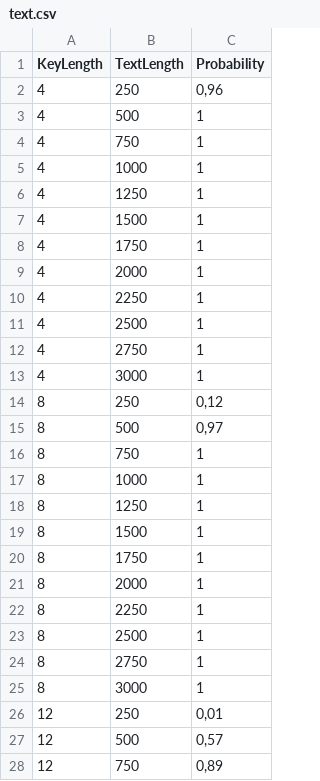
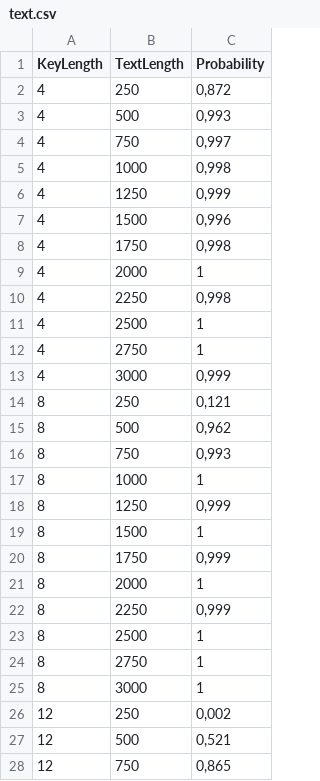
Before and after one commit to Batsila/BSU, a CSV file: CSDS/Lab1/text.csv, drawn as a sheet; only a part is shown; the diff covers the shown part only.

```diff
--- a/CSDS/Lab1/text.csv
+++ b/CSDS/Lab1/text.csv
@@ -1,23 +1,23 @@
 KeyLength;TextLength;Probability
-4;250;0,96
-4;500;1
-4;750;1
-4;1000;1
-4;1250;1
-4;1500;1
-4;1750;1
+4;250;0,872
+4;500;0,993
+4;750;0,997
+4;1000;0,998
+4;1250;0,999
+4;1500;0,996
+4;1750;0,998
 4;2000;1
-4;2250;1
+4;2250;0,998
 4;2500;1
 4;2750;1
-4;3000;1
-8;250;0,12
-8;500;0,97
-8;750;1
+4;3000;0,999
+8;250;0,121
+8;500;0,962
+8;750;0,993
 8;1000;1
-8;1250;1
+8;1250;0,999
 8;1500;1
-8;1750;1
+8;1750;0,999
 8;2000;1
-8;2250;1
+8;2250;0,999
 8;2500;1
@@ -25,4 +25,4 @@ KeyLength;TextLength;Probability
 8;3000;1
-12;250;0,01
-12;500;0,57
-12;750;0,89
+12;250;0,002
+12;500;0,521
+12;750;0,865
```
Also changed, not shown: 27 edited cells elsewhere in this file, CSDS/Lab1/key.csv, 2 other files.
